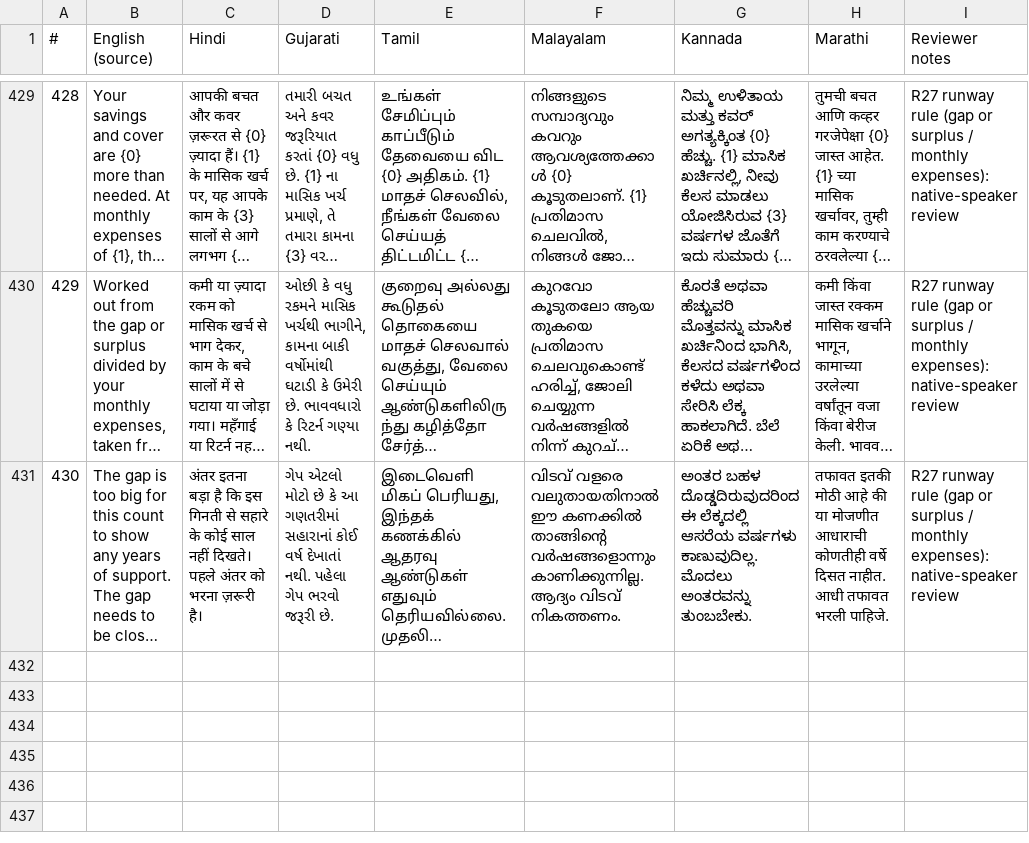
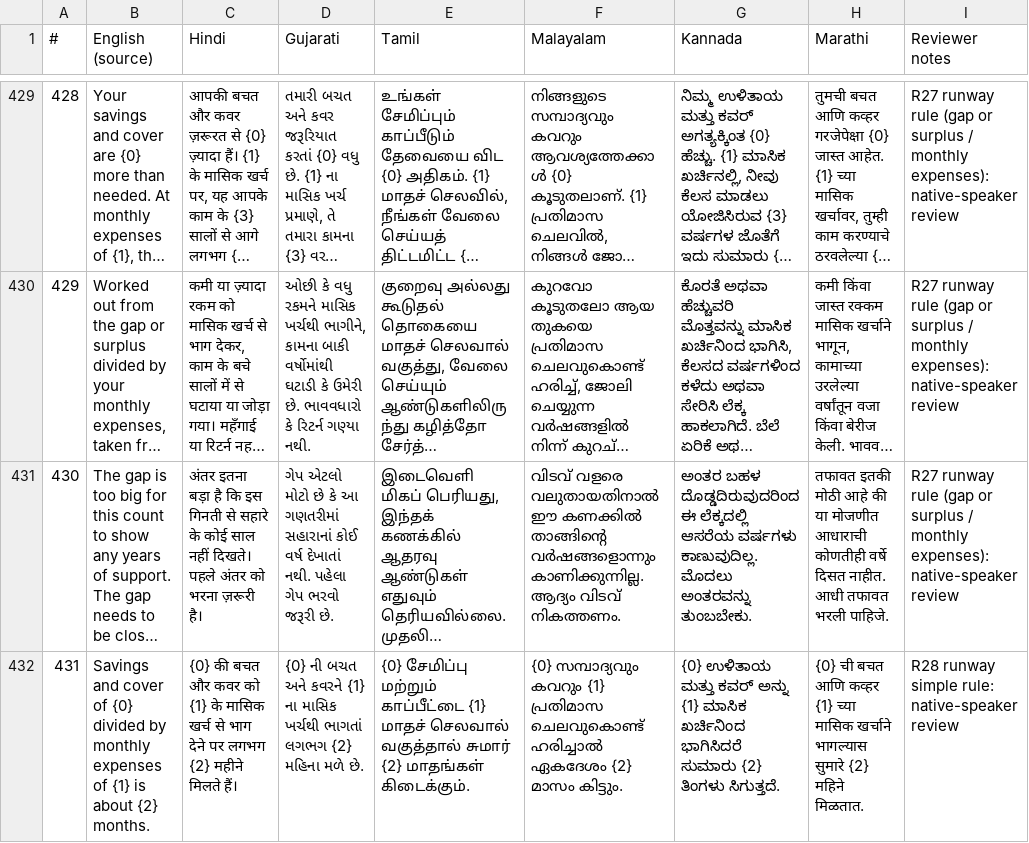
Before and after one commit to kevincaiado-stack/life-cover-needs-finder, a CSV file: docs/translation-review.csv, drawn as a sheet; only a part is shown, gaps mark what is left out; long unchanged cells end in …; the diff names each change by its address in the sheet, - before the commit and + after, or states it on an @@ line.

```diff
--- a/docs/translation-review.csv
+++ b/docs/translation-review.csv
+row 432: 431 | Savings and cover of {0} divided by monthly expenses of {1} is about {2} months. | {0} की बचत और कवर को {1} के मासिक खर्च से भाग देने पर लगभग {2} महीने मिलते हैं। | {0} ની બચત અને કવરને {1} ના માસિક ખર્ચથી ભાગતાં લગભગ {2} મહિના મળે છે. | {0} சேமிப்பு மற்றும் காப்பீட்டை {1} மாதச் செலவால் வகுத்தால் சுமார் {2} மாதங்கள் கிடைக்கும். | {0} സമ്പാദ്യവും കവറും {1} പ്രതിമാസ ചെലവുകൊണ്ട് ഹരിച്ചാൽ ഏകദേശം {2} മാസം കിട്ടും. | {0} ಉಳಿತಾಯ ಮತ್ತು ಕವರ್ ಅನ್ನು {1} ಮಾಸಿಕ ಖರ್ಚಿನಿಂದ ಭಾಗಿಸಿದರೆ ಸುಮಾರು {2} ತಿಂಗಳು ಸಿಗುತ್ತದೆ. | {0} ची बचत आणि कव्हर {1} च्या मासिक खर्चाने भागल्यास सुमारे {2} महिने मिळतात. | R28 runway simple rule: native-speaker review
```
Also changed, not shown: 2 other files.
